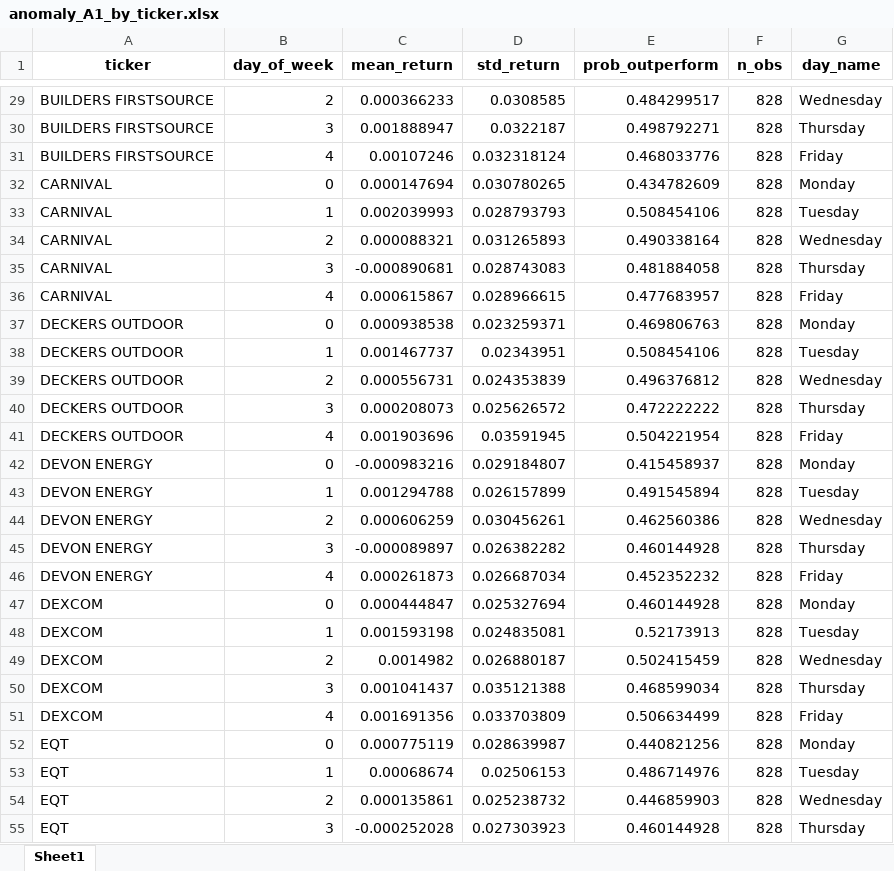
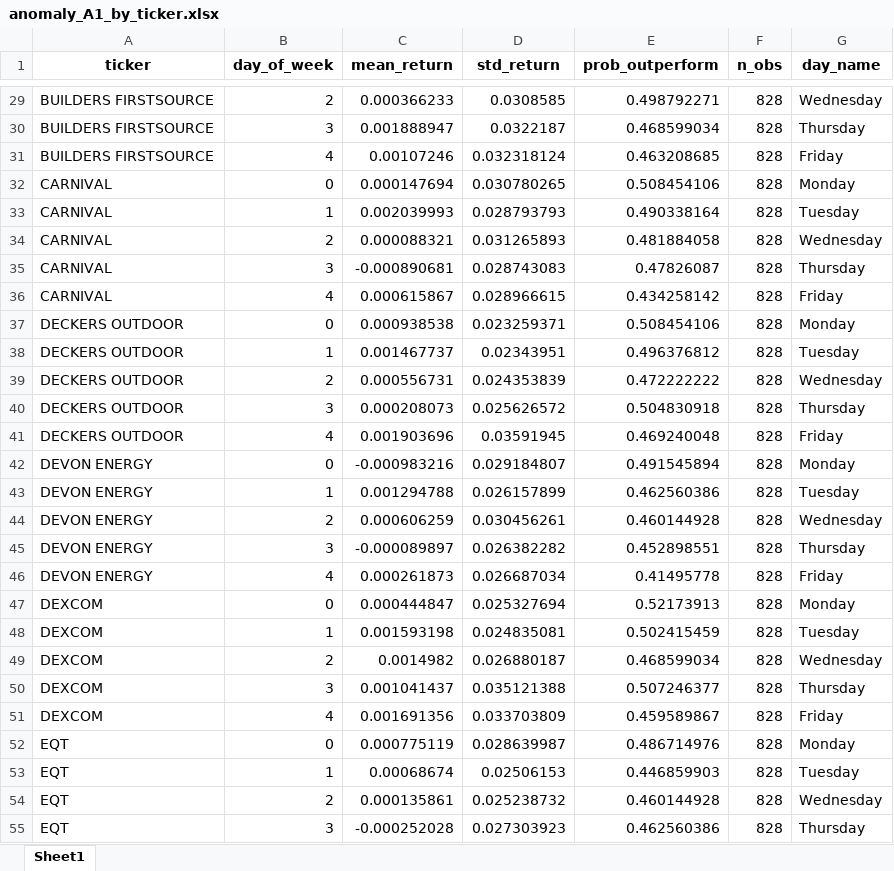
Before and after one commit to mathildesibran/capstone, an Excel workbook: projet capstone/results/tables/anomaly_A1_by_ticker.xlsx, sheet Sheet1, drawn as a sheet; only a part is shown, gaps mark what is left out; values as stored, in another font and other column widths than the file's, no borders; the diff covers the shown part only; the diff names each change by its address in the sheet, - before the commit and + after, or states it on an @@ line.

```diff
--- a/projet capstone/results/tables/anomaly_A1_by_ticker.xlsx (sheet Sheet1)
+++ b/projet capstone/results/tables/anomaly_A1_by_ticker.xlsx (sheet Sheet1)
-E29 (prob_outperform): 0.484299517
+E29 (prob_outperform): 0.498792271
-E30 (prob_outperform): 0.498792271
+E30 (prob_outperform): 0.468599034
-E31 (prob_outperform): 0.468033776
+E31 (prob_outperform): 0.463208685
-E32 (prob_outperform): 0.434782609
+E32 (prob_outperform): 0.508454106
-E33 (prob_outperform): 0.508454106
+E33 (prob_outperform): 0.490338164
-E34 (prob_outperform): 0.490338164
+E34 (prob_outperform): 0.481884058
-E35 (prob_outperform): 0.481884058
+E35 (prob_outperform): 0.47826087
-E36 (prob_outperform): 0.477683957
+E36 (prob_outperform): 0.434258142
-E37 (prob_outperform): 0.469806763
+E37 (prob_outperform): 0.508454106
-E38 (prob_outperform): 0.508454106
+E38 (prob_outperform): 0.496376812
-E39 (prob_outperform): 0.496376812
+E39 (prob_outperform): 0.472222222
-E40 (prob_outperform): 0.472222222
+E40 (prob_outperform): 0.504830918
-E41 (prob_outperform): 0.504221954
+E41 (prob_outperform): 0.469240048
-E42 (prob_outperform): 0.415458937
+E42 (prob_outperform): 0.491545894
-E43 (prob_outperform): 0.491545894
+E43 (prob_outperform): 0.462560386
-E44 (prob_outperform): 0.462560386
+E44 (prob_outperform): 0.460144928
-E45 (prob_outperform): 0.460144928
+E45 (prob_outperform): 0.452898551
-E46 (prob_outperform): 0.452352232
+E46 (prob_outperform): 0.41495778
-E47 (prob_outperform): 0.460144928
+E47 (prob_outperform): 0.52173913
-E48 (prob_outperform): 0.52173913
+E48 (prob_outperform): 0.502415459
-E49 (prob_outperform): 0.502415459
+E49 (prob_outperform): 0.468599034
-E50 (prob_outperform): 0.468599034
+E50 (prob_outperform): 0.507246377
-E51 (prob_outperform): 0.506634499
+E51 (prob_outperform): 0.459589867
-E52 (prob_outperform): 0.440821256
+E52 (prob_outperform): 0.486714976
-E53 (prob_outperform): 0.486714976
+E53 (prob_outperform): 0.446859903
-E54 (prob_outperform): 0.446859903
+E54 (prob_outperform): 0.460144928
-E55 (prob_outperform): 0.460144928
+E55 (prob_outperform): 0.462560386
```
Also changed, not shown: 15 added rows, 15 removed rows and 155 edited cells elsewhere in this sheet, projet capstone/results/tables/anomaly_A1_global.xlsx, projet capstone/results/tables/anomaly_A2_by_ticker.xlsx, 1 other file.
